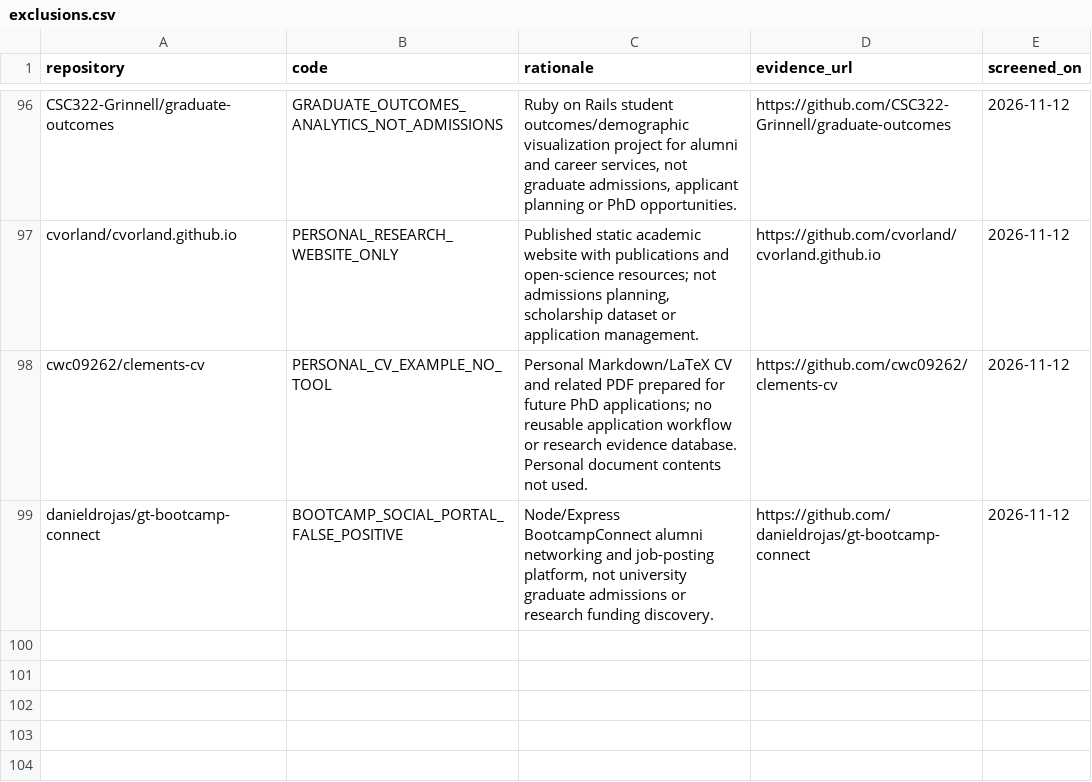
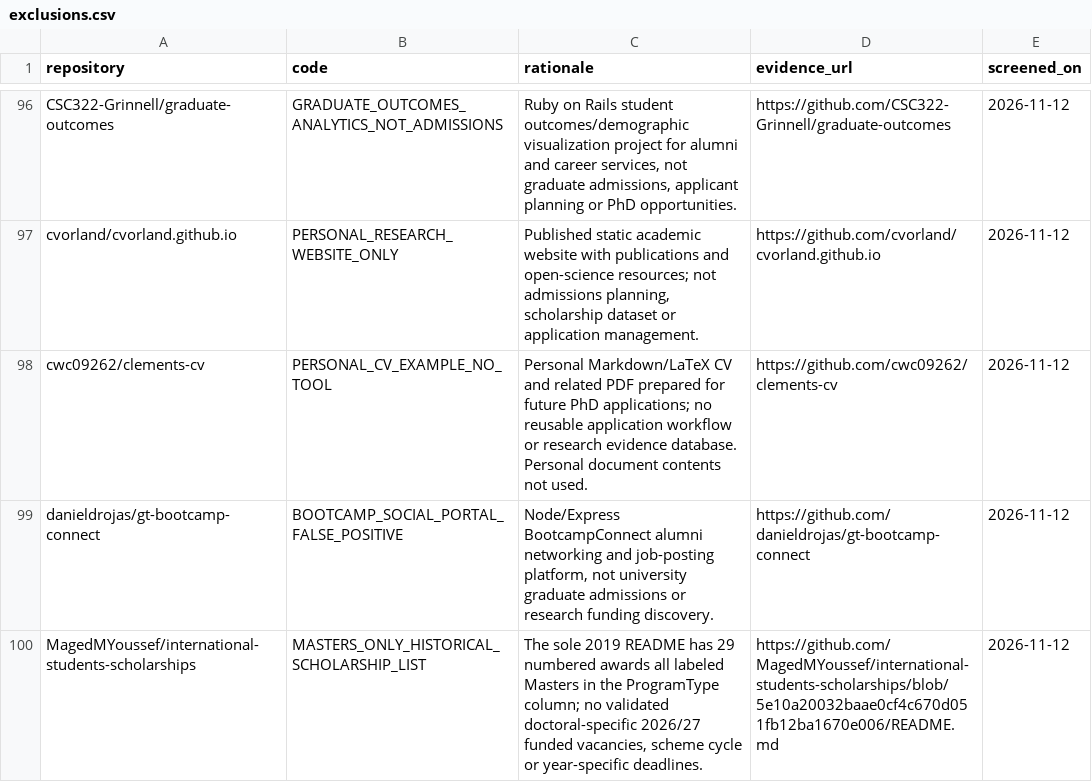
Before and after one commit to Armanasq/phd_application, a CSV file: data/exclusions.csv, drawn as a sheet; only a part is shown, gaps mark what is left out; the diff names each change by its address in the sheet, - before the commit and + after, or states it on an @@ line.

```diff
--- a/data/exclusions.csv
+++ b/data/exclusions.csv
+row 100: MagedMYoussef/international-students-scholarships | MASTERS_ONLY_HISTORICAL_SCHOLARSHIP_LIST | The sole 2019 README has 29 numbered awards all labeled Masters in the ProgramType column; no validated doctoral-specific 2026/27 funded vacancies, scheme cycle or year-specific deadlines. | https://github.com/MagedMYoussef/international-students-scholarships/blob/5e10a20032baae0cf4c670d051fb12ba1670e006/README.md | 2026-11-12
```
Also changed, not shown: data/github_discovery_candidates.csv, data/repositories.csv, 1 other file.
